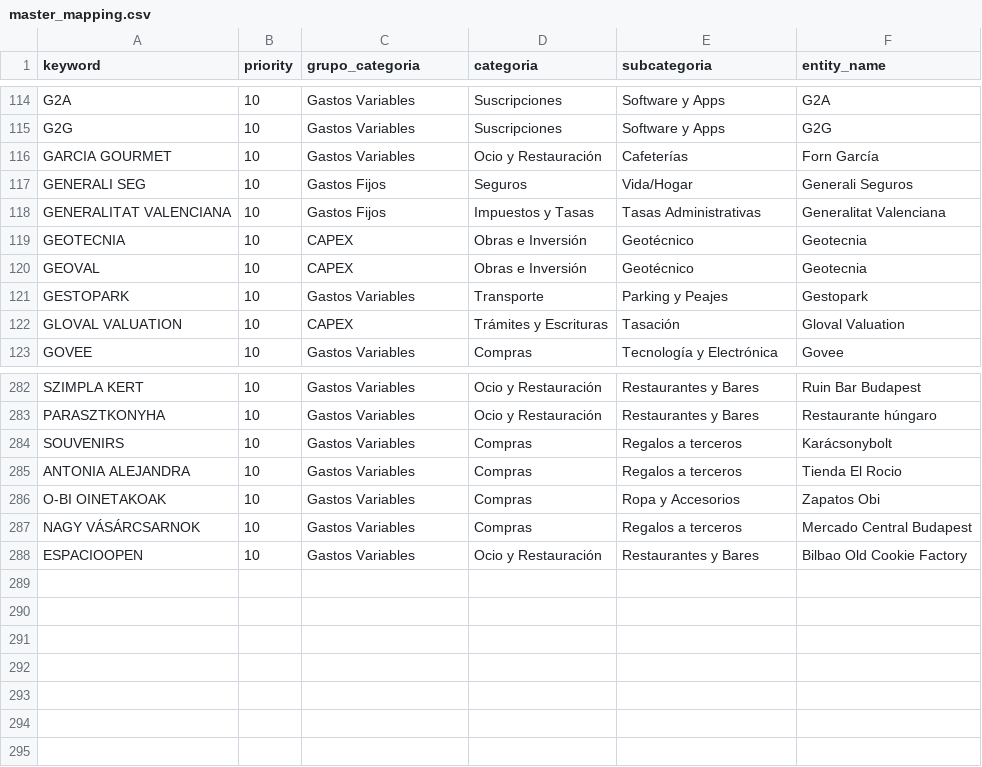
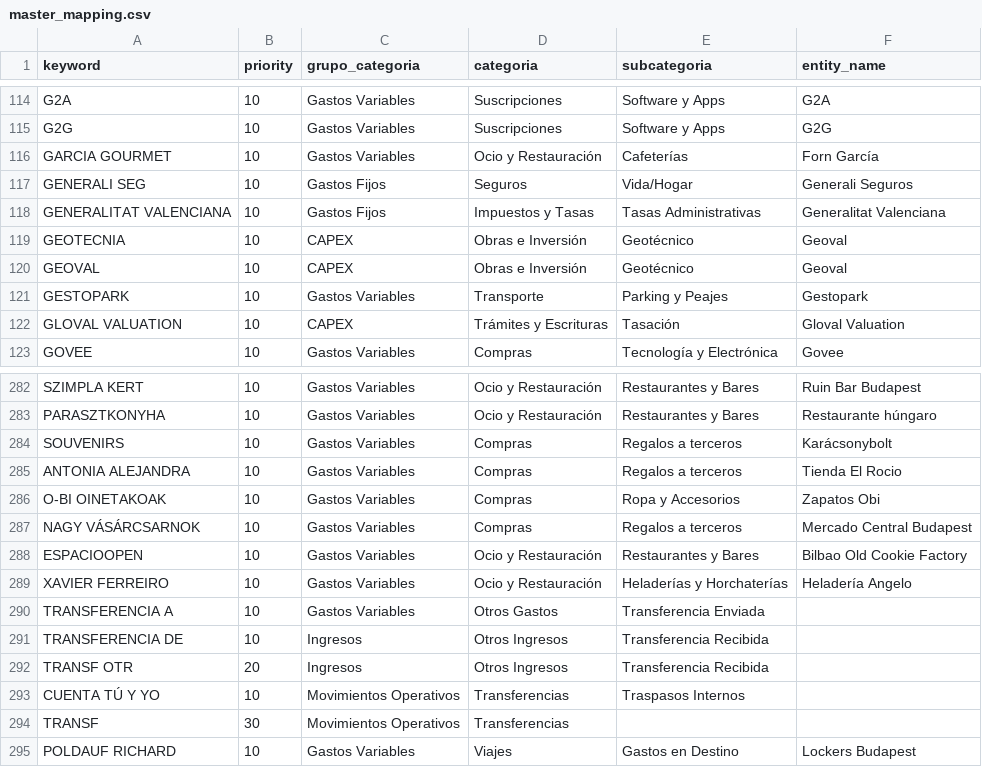
Before and after one commit to pprodman/DWHFinancial, a CSV file: transformation/seeds/master_mapping.csv, drawn as a sheet; only a part is shown, gaps mark what is left out.

```diff
--- a/transformation/seeds/master_mapping.csv
+++ b/transformation/seeds/master_mapping.csv
@@ -118,4 +118,4 @@ GENERALI SEG,10,Gastos Fijos,Seguros,Vida/Hogar,Generali Seguros
 GENERALITAT VALENCIANA,10,Gastos Fijos,Impuestos y Tasas,Tasas Administrativas,Generalitat Valenciana
-GEOTECNIA,10,CAPEX,Obras e Inversión,Geotécnico,Geotecnia
-GEOVAL,10,CAPEX,Obras e Inversión,Geotécnico,Geotecnia
+GEOTECNIA,10,CAPEX,Obras e Inversión,Geotécnico,Geoval
+GEOVAL,10,CAPEX,Obras e Inversión,Geotécnico,Geoval
 GESTOPARK,10,Gastos Variables,Transporte,Parking y Peajes,Gestopark
@@ -288 +288,8 @@ NAGY VÁSÁRCSARNOK,10,Gastos Variables,Compras,Regalos a terceros,Mercado Centr
 ESPACIOOPEN,10,Gastos Variables,Ocio y Restauración,Restaurantes y Bares,Bilbao Old Cookie Factory
+XAVIER FERREIRO,10,Gastos Variables,Ocio y Restauración,Heladerías y Horchaterías,Heladería Angelo
+TRANSFERENCIA A,10,Gastos Variables,Otros Gastos,Transferencia Enviada,
+TRANSFERENCIA DE,10,Ingresos,Otros Ingresos,Transferencia Recibida,
+TRANSF OTR,20,Ingresos,Otros Ingresos,Transferencia Recibida,
+CUENTA TÚ Y YO,10,Movimientos Operativos,Transferencias,Traspasos Internos,
+TRANSF,30,Movimientos Operativos,Transferencias,,
+POLDAUF RICHARD,10,Gastos Variables,Viajes,Gastos en Destino,Lockers Budapest
```
Also changed, not shown: transformation/seeds/bizum_directory.csv, 1 other file.
